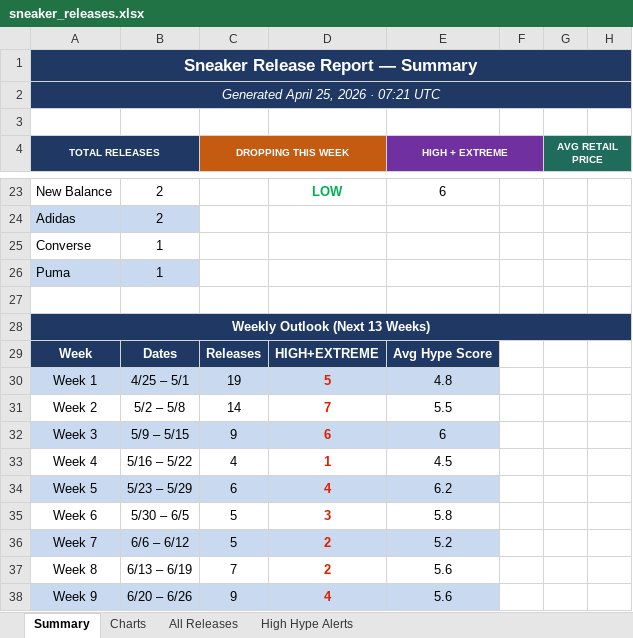
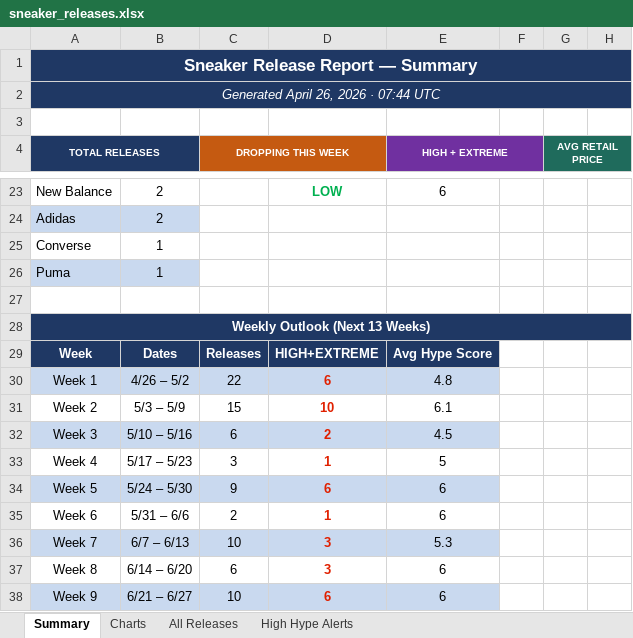
Before and after one commit to lordnader2002-sudo/Shoe-Tracker-v2, an Excel workbook: docs/data/sneaker_releases.xlsx, sheet Summary, drawn as a sheet; only a part is shown, gaps mark what is left out; values as stored, in another font and other column widths than the file's, no borders; the diff covers the shown part only; the diff names each change by its address in the sheet, - before the commit and + after, or states it on an @@ line.

```diff
--- a/docs/data/sneaker_releases.xlsx (sheet Summary)
+++ b/docs/data/sneaker_releases.xlsx (sheet Summary)
-A2 (TOTAL RELEASES): Generated April 25, 2026 · 07:21 UTC
+A2 (TOTAL RELEASES): Generated April 26, 2026 · 07:44 UTC
-B30: 4/25 – 5/1
+B30: 4/26 – 5/2
-C30 (DROPPING THIS WEEK): 19
+C30 (DROPPING THIS WEEK): 22
-D30: 5
+D30: 6
-B31: 5/2 – 5/8
+B31: 5/3 – 5/9
-C31 (DROPPING THIS WEEK): 14
+C31 (DROPPING THIS WEEK): 15
-D31: 7
+D31: 10
-E31 (HIGH + EXTREME): 5.5
+E31 (HIGH + EXTREME): 6.1
-B32: 5/9 – 5/15
+B32: 5/10 – 5/16
-C32 (DROPPING THIS WEEK): 9
+C32 (DROPPING THIS WEEK): 6
-D32: 6
+D32: 2
-E32 (HIGH + EXTREME): 6
+E32 (HIGH + EXTREME): 4.5
-B33: 5/16 – 5/22
+B33: 5/17 – 5/23
-C33 (DROPPING THIS WEEK): 4
+C33 (DROPPING THIS WEEK): 3
-E33 (HIGH + EXTREME): 4.5
+E33 (HIGH + EXTREME): 5
-B34: 5/23 – 5/29
+B34: 5/24 – 5/30
-C34 (DROPPING THIS WEEK): 6
+C34 (DROPPING THIS WEEK): 9
-D34: 4
+D34: 6
-E34 (HIGH + EXTREME): 6.2
+E34 (HIGH + EXTREME): 6
-B35: 5/30 – 6/5
+B35: 5/31 – 6/6
-C35 (DROPPING THIS WEEK): 5
+C35 (DROPPING THIS WEEK): 2
-D35: 3
+D35: 1
-E35 (HIGH + EXTREME): 5.8
+E35 (HIGH + EXTREME): 6
-B36: 6/6 – 6/12
+B36: 6/7 – 6/13
-C36 (DROPPING THIS WEEK): 5
+C36 (DROPPING THIS WEEK): 10
-D36:D37: 2
+D36:D37: 3
-E36 (HIGH + EXTREME): 5.2
+E36 (HIGH + EXTREME): 5.3
-B37: 6/13 – 6/19
+B37: 6/14 – 6/20
-C37 (DROPPING THIS WEEK): 7
+C37 (DROPPING THIS WEEK): 6
-E37:E38 (HIGH + EXTREME): 5.6
+E37:E38 (HIGH + EXTREME): 6
-B38: 6/20 – 6/26
+B38: 6/21 – 6/27
-C38 (DROPPING THIS WEEK): 9
+C38 (DROPPING THIS WEEK): 10
-D38: 4
+D38: 6
```
Also changed, not shown: 1 added row, 1 removed row, 22 edited cells and cell formats elsewhere in this sheet, sheet All Releases, sheet High Hype Alerts, sheet Charts, reports/sneaker_releases.xlsx, 1 other file.
